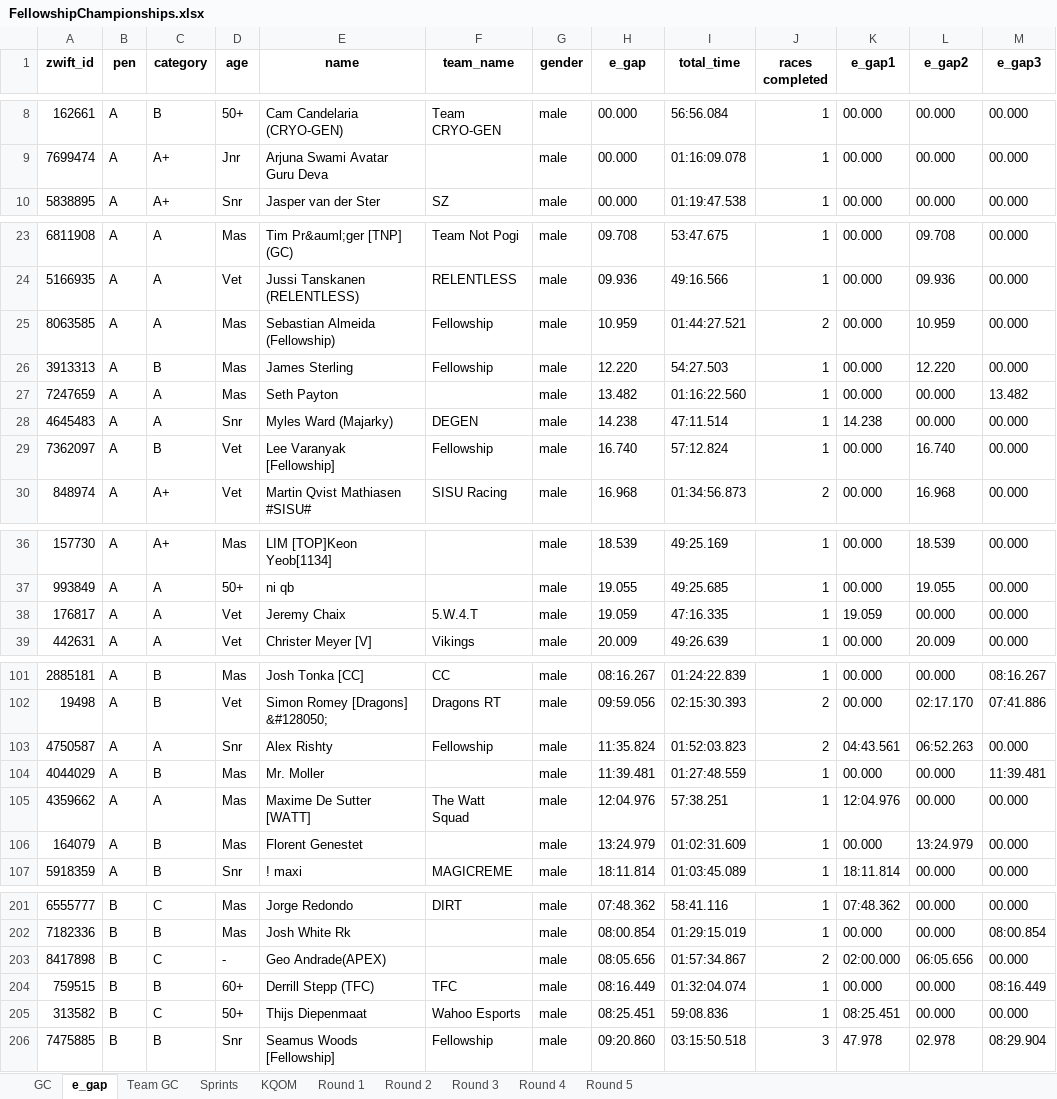
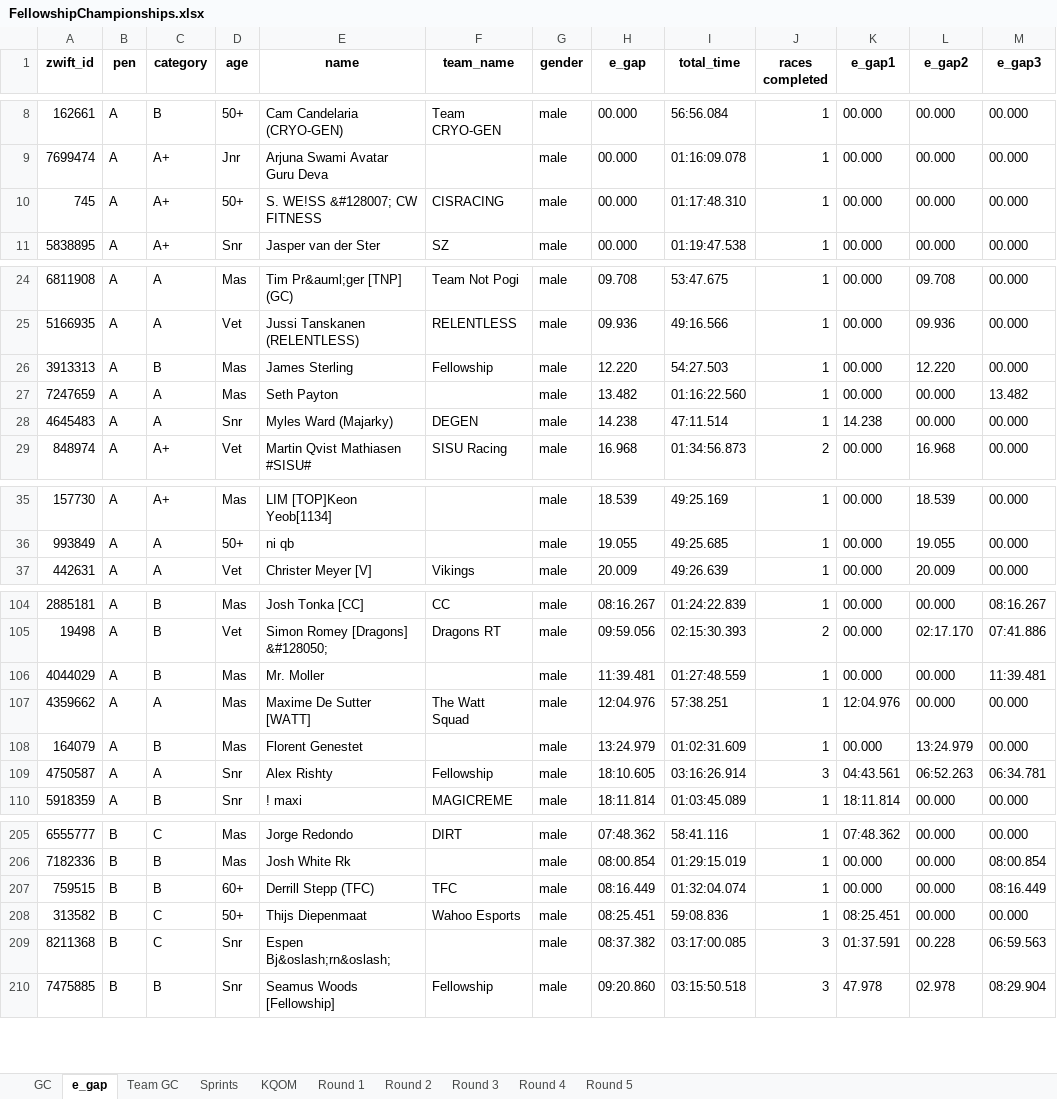
Before and after one commit to gleesonm1/FellowshipRaceSeries, an Excel workbook: FellowshipChampionships/FellowshipChampionships.xlsx, sheet e_gap, drawn as a sheet; only a part is shown, gaps mark what is left out; values as stored, in another font and other column widths than the file's, no borders; removed rows and columns are numbered as before the commit, all else as after; the diff covers the shown part only; the diff names each change by its address in the sheet, - before the commit and + after, or states it on an @@ line.

```diff
--- a/FellowshipChampionships/FellowshipChampionships.xlsx (sheet e_gap)
+++ b/FellowshipChampionships/FellowshipChampionships.xlsx (sheet e_gap)
+row 10: 745 | A | A+ | 50+ | S. WE!SS &#128007; CW FITNESS | CISRACING | male | 00.000 | 01:17:48.310 | 1 | 00.000 | 00.000 | 00.000
-row 25: 8063585 | A | A | Mas | Sebastian Almeida (Fellowship) | Fellowship | male | 10.959 | 01:44:27.521 | 2 | 00.000 | 10.959 | 00.000
-row 29: 7362097 | A | B | Vet | Lee Varanyak [Fellowship] | Fellowship | male | 16.740 | 57:12.824 | 1 | 00.000 | 16.740 | 00.000
-row 38: 176817 | A | A | Vet | Jeremy Chaix | 5.W.4.T | male | 19.059 | 47:16.335 | 1 | 19.059 | 00.000 | 00.000
-row 103: 4750587 | A | A | Snr | Alex Rishty | Fellowship | male | 11:35.824 | 01:52:03.823 | 2 | 04:43.561 | 06:52.263 | 00.000
+row 109: 4750587 | A | A | Snr | Alex Rishty | Fellowship | male | 18:10.605 | 03:16:26.914 | 3 | 04:43.561 | 06:52.263 | 06:34.781
-row 203: 8417898 | B | C | - | Geo Andrade(APEX) |  | male | 08:05.656 | 01:57:34.867 | 2 | 02:00.000 | 06:05.656 | 00.000
+row 209: 8211368 | B | C | Snr | Espen Bj&oslash;rn&oslash; |  | male | 08:37.382 | 03:17:00.085 | 3 | 01:37.591 | 00.228 | 06:59.563
```
Also changed, not shown: 11 added rows, 3 removed rows and 4 edited cells elsewhere in this sheet, sheet Sprints, sheet KQOM, sheet GC, sheet Round 3, sheet Team GC.
